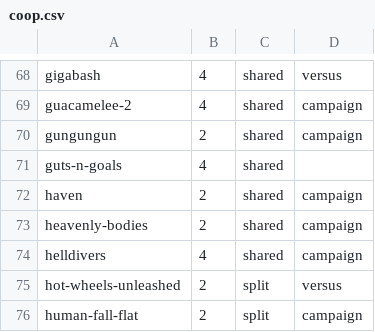
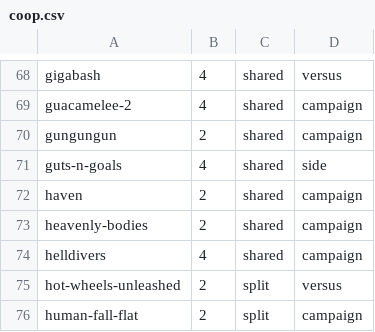
Before and after one commit to alegauss/ps5-coop-local, a CSV file: data/coop.csv, drawn as a sheet; only a part is shown, gaps mark what is left out.

Commit message:
ci: fail the publish on a record with a blank field
- Enforced stricter validation in the CI pipeline to prevent publishing records with blank fields, ensuring data integrity.
- Updated the `validate_dataset.py` script to treat any unfilled field as an error, marking it as a regression rather than an unfilled fact.
- Enhanced documentation in the README to clarify the implications of blank fields and the new validation process.
- Corrected the dataset by filling in missing fields, specifically updating the scope for "Guts 'N Goals" to ensure all records are complete.
- Improved the CHANGELOG to reflect the new validation behavior and its significance in maintaining a robust dataset.

```diff
--- a/data/coop.csv
+++ b/data/coop.csv
@@ -70,3 +70,3 @@ guacamelee-2,4,shared,campaign
 gungungun,2,shared,campaign
-guts-n-goals,4,shared,
+guts-n-goals,4,shared,side
 haven,2,shared,campaign
```
Also changed, not shown: 7 other files.
